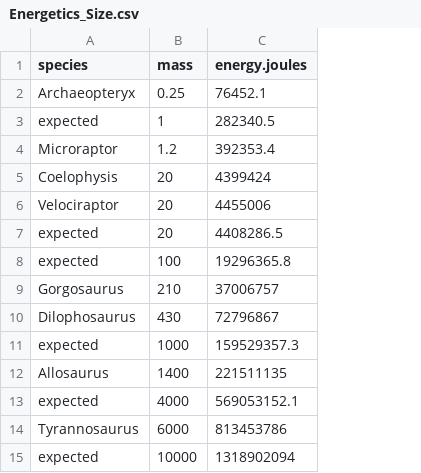
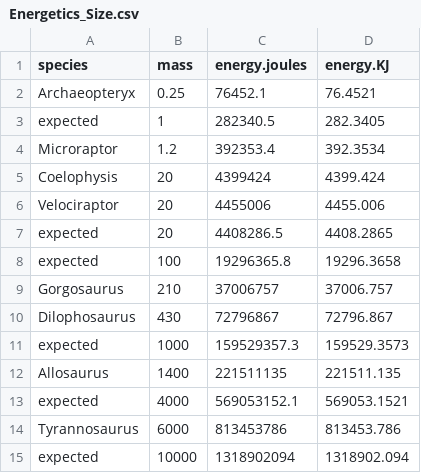
Before and after one commit to healyke/Theropod_foraging_models, a CSV file: scripts/Energetics_Size.csv, drawn as a sheet; the diff names each change by its address in the sheet, - before the commit and + after, or states it on an @@ line.

Commit message:
included kilo joules column

```diff
--- a/scripts/Energetics_Size.csv
+++ b/scripts/Energetics_Size.csv
+column D (energy.KJ), rows 2-15: 76.4521 | 282.3405 | 392.3534 | 4399.424 | 4455.006 | 4408.2865 | 19296.3658 | 37006.757 | 72796.867 | 159529.3573 | 221511.135 | 569053.1521 | 813453.786 | 1318902.094
```
